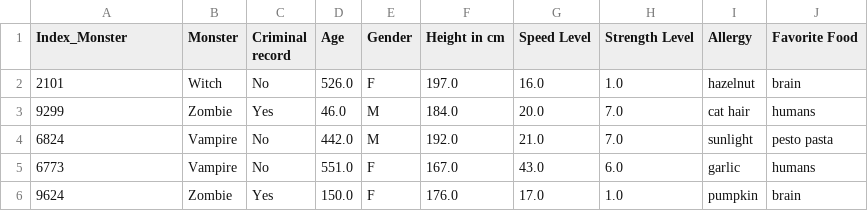
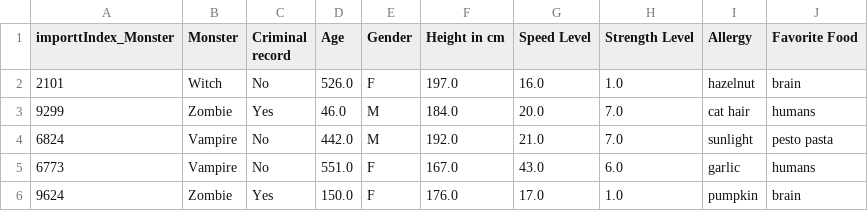
Before and after one commit to stangdio/Data-Boot-Camp, a CSV file: Suspects_Dataset.csv, drawn as a sheet; only a part is shown.

Commit message:
suspects datatest

```diff
--- a/Suspects_Dataset.csv
+++ b/Suspects_Dataset.csv
@@ -1,2 +1,2 @@
-Index_Monster,Monster,Criminal record,Age,Gender,Height in cm,Speed Level,Strength Level,Allergy,Favorite Food
+importtIndex_Monster,Monster,Criminal record,Age,Gender,Height in cm,Speed Level,Strength Level,Allergy,Favorite Food
 2101,Witch,No,526.0,F,197.0,16.0,1.0,hazelnut,brain
```
Also changed, not shown: 1 other file.
